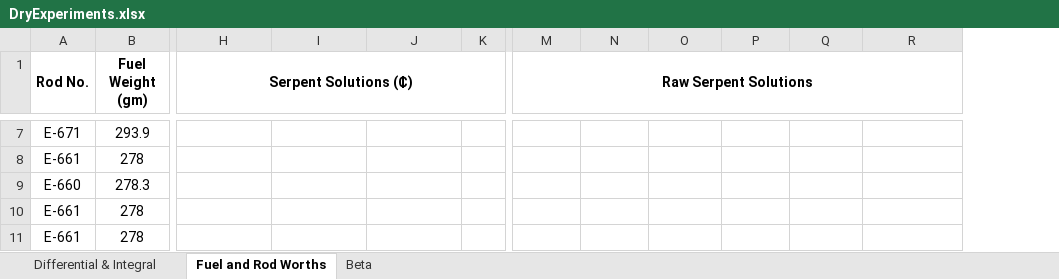
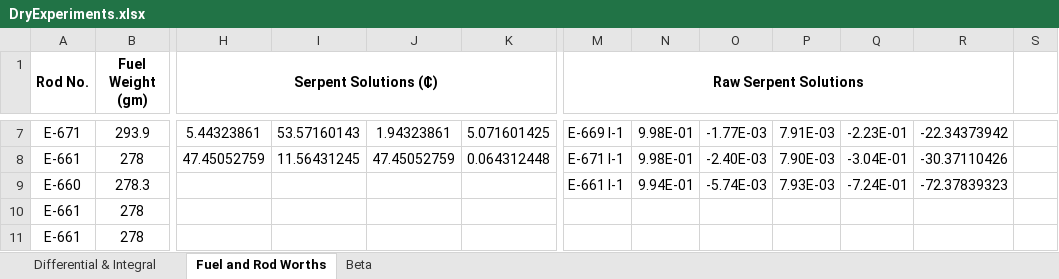
Before and after one commit to CORE-GATECH-GROUP/SNAP-REACTORS, an Excel workbook: snapReactors/reference_calc/DryExperiments.xlsx, sheet Fuel and Rod Worths, drawn as a sheet; only a part is shown, gaps mark what is left out; values as stored, in another font and other column widths than the file's, no borders; removed rows and columns are numbered as before the commit, all else as after; the diff covers the shown part only; the diff names each change by its address in the sheet, - before the commit and + after, or states it on an @@ line.

Commit message:
[DEV] Center FE pin worths
Output files provided for special center fuel element pin worths.

```diff
--- a/snapReactors/reference_calc/DryExperiments.xlsx (sheet Fuel and Rod Worths)
+++ b/snapReactors/reference_calc/DryExperiments.xlsx (sheet Fuel and Rod Worths)
-column K, empty
+column K, rows 7-8: 5.071601425 | 0.064312448
+column S, empty
-H7 (Serpent Solutions (₵)): (empty)
+H7 (Serpent Solutions (₵)): 5.44323861
-I7: (empty)
+I7: 53.57160143
-J7: (empty)
+J7: 1.94323861
-M7 (Raw Serpent Solutions): (empty)
+M7 (Raw Serpent Solutions): E-669 I-1
-N7:N8: (empty)
+N7:N8: 9.98E-01
-O7: (empty)
+O7: -1.77E-03
-P7: (empty)
+P7: 7.91E-03
-Q7: (empty)
+Q7: -2.23E-01
-R7: (empty)
+R7: -22.34373942
-H8 (Serpent Solutions (₵)): (empty)
+H8 (Serpent Solutions (₵)): 47.45052759
-I8: (empty)
+I8: 11.56431245
-J8: (empty)
+J8: 47.45052759
-M8 (Raw Serpent Solutions): (empty)
+M8 (Raw Serpent Solutions): E-671 I-1
-O8: (empty)
+O8: -2.40E-03
-P8: (empty)
+P8: 7.90E-03
-Q8: (empty)
+Q8: -3.04E-01
-R8: (empty)
+R8: -30.37110426
-M9 (Raw Serpent Solutions): (empty)
+M9 (Raw Serpent Solutions): E-661 I-1
-N9: (empty)
+N9: 9.94E-01
-O9: (empty)
+O9: -5.74E-03
-P9: (empty)
+P9: 7.93E-03
-Q9: (empty)
+Q9: -7.24E-01
-R9: (empty)
+R9: -72.37839323
```
Also changed, not shown: 49 edited cells elsewhere in this sheet, 49 other files.
